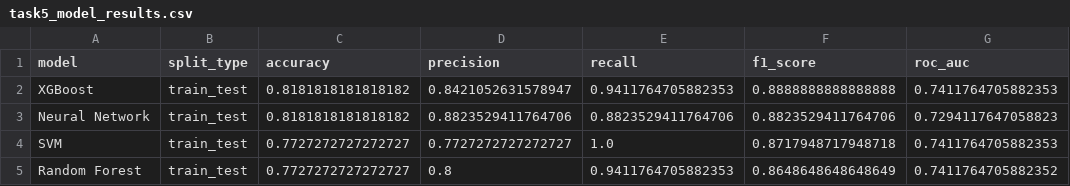
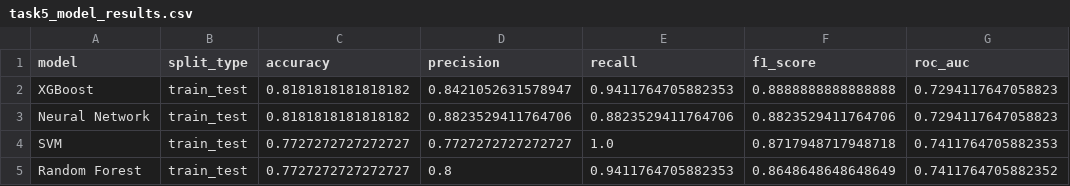
Before and after one commit to annemccullagh/AIProject4, a CSV file: results/task5_model_results.csv, drawn as a sheet.

```diff
--- a/results/task5_model_results.csv
+++ b/results/task5_model_results.csv
@@ -1,3 +1,3 @@
 model,split_type,accuracy,precision,recall,f1_score,roc_auc
-XGBoost,train_test,0.8181818181818182,0.8421052631578947,0.9411764705882353,0.8888888888888888,0.7411764705882353
+XGBoost,train_test,0.8181818181818182,0.8421052631578947,0.9411764705882353,0.8888888888888888,0.7294117647058823
 Neural Network,train_test,0.8181818181818182,0.8823529411764706,0.8823529411764706,0.8823529411764706,0.7294117647058823
```
Also changed, not shown: results/task6_cross_validation.csv, results/task6_model_evaluation.csv, 3 other files.
